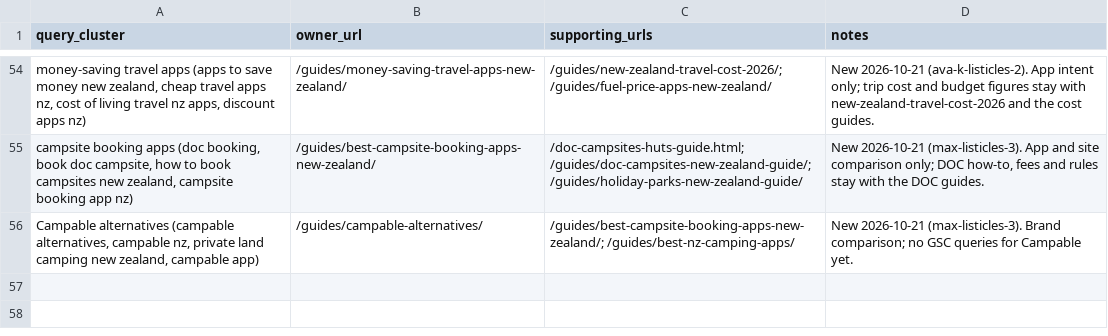
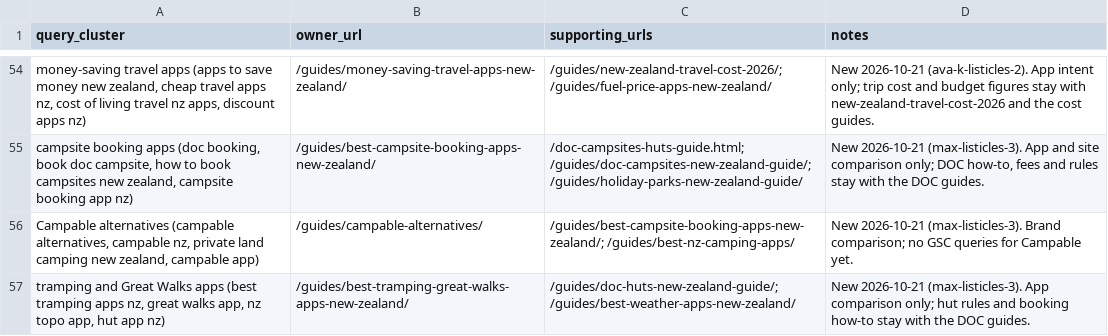
Before and after one commit to CristianRus4/kiwicamping-web, a CSV file: docs/growth/audit/keyword-map.csv, drawn as a sheet; only a part is shown, gaps mark what is left out; the diff names each change by its address in the sheet, - before the commit and + after, or states it on an @@ line.

```diff
--- a/docs/growth/audit/keyword-map.csv
+++ b/docs/growth/audit/keyword-map.csv
+row 57: tramping and Great Walks apps (best tramping apps nz, great walks app, nz topo app, hut app nz) | /guides/best-tramping-great-walks-apps-new-zealand/ | /guides/doc-huts-new-zealand-guide/; /guides/best-weather-apps-new-zealand/ | New 2026-10-21 (max-listicles-3). App comparison only; hut rules and booking how-to stay with the DOC guides.
```
Also changed, not shown: 11 other files.
